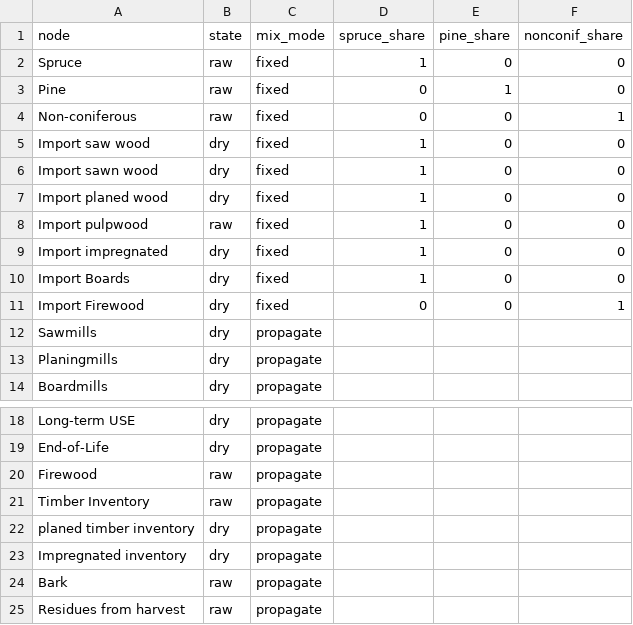
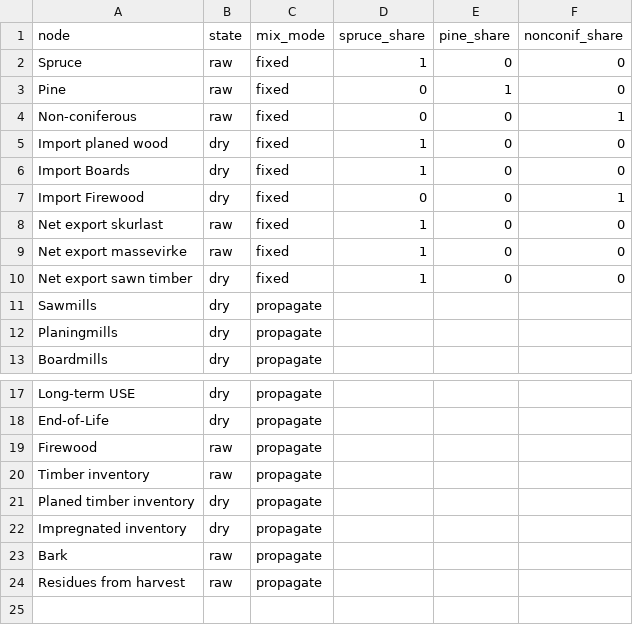
Before and after one commit to Zoet2202/circwood, a CSV file: config/carbon_nodes.csv, drawn as a sheet; only a part is shown, gaps mark what is left out.

```diff
--- a/config/carbon_nodes.csv
+++ b/config/carbon_nodes.csv
@@ -4,9 +4,8 @@ Pine,raw,fixed,0,1,0
 Non-coniferous,raw,fixed,0,0,1
-Import saw wood,dry,fixed,1,0,0
-Import sawn wood,dry,fixed,1,0,0
 Import planed wood,dry,fixed,1,0,0
-Import pulpwood,raw,fixed,1,0,0
-Import impregnated,dry,fixed,1,0,0
 Import Boards,dry,fixed,1,0,0
 Import Firewood,dry,fixed,0,0,1
+Net export skurlast,raw,fixed,1,0,0
+Net export massevirke,raw,fixed,1,0,0
+Net export sawn timber,dry,fixed,1,0,0
 Sawmills,dry,propagate,,,
@@ -20,4 +19,4 @@ End-of-Life,dry,propagate,,,
 Firewood,raw,propagate,,,
-Timber Inventory,raw,propagate,,,
-planed timber inventory,dry,propagate,,,
+Timber inventory,raw,propagate,,,
+Planed timber inventory,dry,propagate,,,
 Impregnated inventory,dry,propagate,,,
```
Also changed, not shown: data/processed/carbon_data.csv, data/processed/sankey_data.csv, 14 other files.
